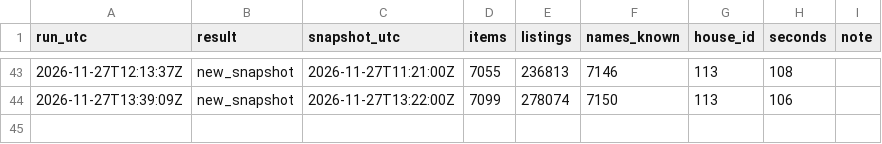
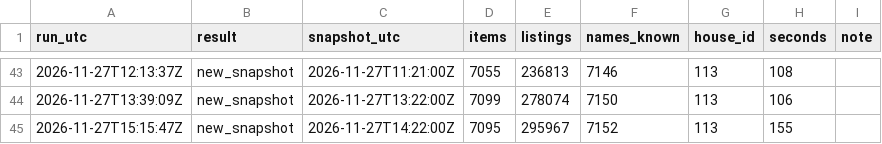
Before and after one commit to bolljohan1234/wowforeverAH, a CSV file: runs.csv, drawn as a sheet; only a part is shown, gaps mark what is left out; the diff names each change by its address in the sheet, - before the commit and + after, or states it on an @@ line.

```diff
--- a/runs.csv
+++ b/runs.csv
+row 45: 2026-11-27T15:15:47Z | new_snapshot | 2026-11-27T14:22:00Z | 7095 | 295967 | 7152 | 113 | 155
```
Also changed, not shown: 10 other files.
